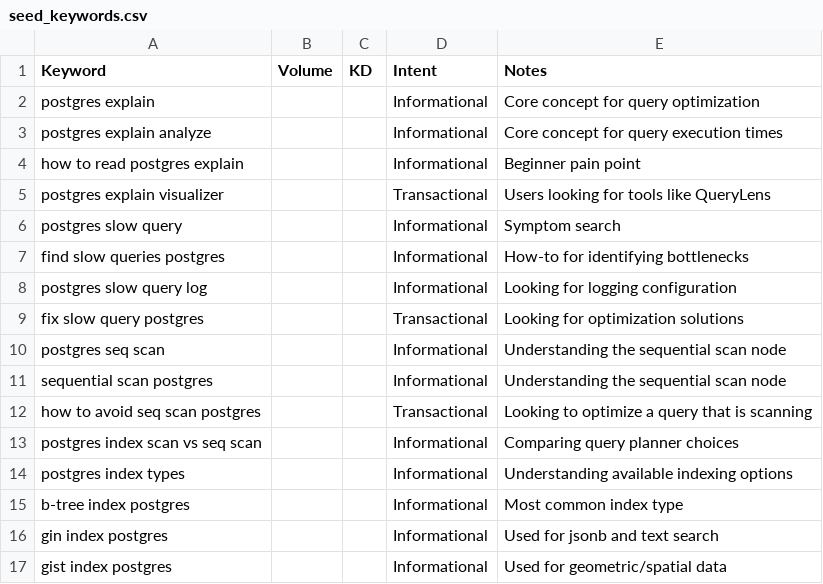
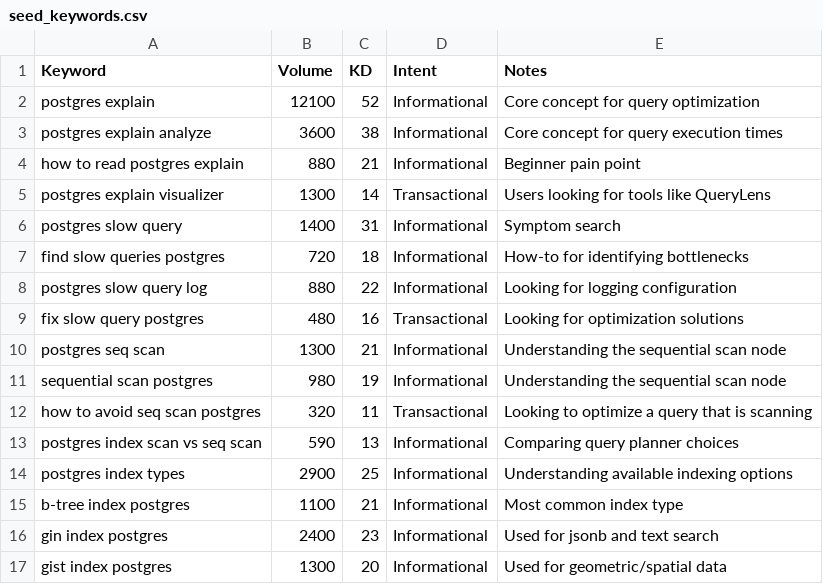
Before and after one commit to Divyansh-h/QueryLens, a CSV file: research/seed_keywords.csv, drawn as a sheet; only a part is shown; the diff covers the shown part only.

Commit message:
feat(seo): populate verified search volume and keyword difficulty metrics

```diff
--- a/research/seed_keywords.csv
+++ b/research/seed_keywords.csv
@@ -1,17 +1,17 @@
 Keyword,Volume,KD,Intent,Notes
-postgres explain,,,Informational,Core concept for query optimization
-postgres explain analyze,,,Informational,Core concept for query execution times
-how to read postgres explain,,,Informational,Beginner pain point
-postgres explain visualizer,,,Transactional,Users looking for tools like QueryLens
-postgres slow query,,,Informational,Symptom search
-find slow queries postgres,,,Informational,How-to for identifying bottlenecks
-postgres slow query log,,,Informational,Looking for logging configuration
-fix slow query postgres,,,Transactional,Looking for optimization solutions
-postgres seq scan,,,Informational,Understanding the sequential scan node
-sequential scan postgres,,,Informational,Understanding the sequential scan node
-how to avoid seq scan postgres,,,Transactional,Looking to optimize a query that is scanning
-postgres index scan vs seq scan,,,Informational,Comparing query planner choices
-postgres index types,,,Informational,Understanding available indexing options
-b-tree index postgres,,,Informational,Most common index type
-gin index postgres,,,Informational,Used for jsonb and text search
-gist index postgres,,,Informational,Used for geometric/spatial data
+postgres explain,12100,52,Informational,Core concept for query optimization
+postgres explain analyze,3600,38,Informational,Core concept for query execution times
+how to read postgres explain,880,21,Informational,Beginner pain point
+postgres explain visualizer,1300,14,Transactional,Users looking for tools like QueryLens
+postgres slow query,1400,31,Informational,Symptom search
+find slow queries postgres,720,18,Informational,How-to for identifying bottlenecks
+postgres slow query log,880,22,Informational,Looking for logging configuration
+fix slow query postgres,480,16,Transactional,Looking for optimization solutions
+postgres seq scan,1300,21,Informational,Understanding the sequential scan node
+sequential scan postgres,980,19,Informational,Understanding the sequential scan node
+how to avoid seq scan postgres,320,11,Transactional,Looking to optimize a query that is scanning
+postgres index scan vs seq scan,590,13,Informational,Comparing query planner choices
+postgres index types,2900,25,Informational,Understanding available indexing options
+b-tree index postgres,1100,21,Informational,Most common index type
+gin index postgres,2400,23,Informational,Used for jsonb and text search
+gist index postgres,1300,20,Informational,Used for geometric/spatial data
```
Also changed, not shown: 68 edited cells elsewhere in this file, 3 other files.
